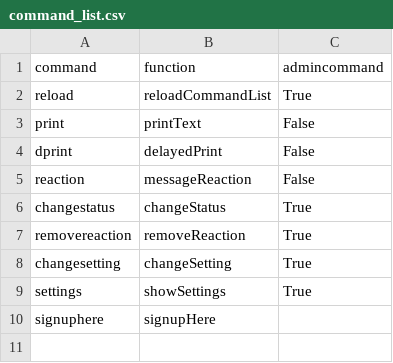
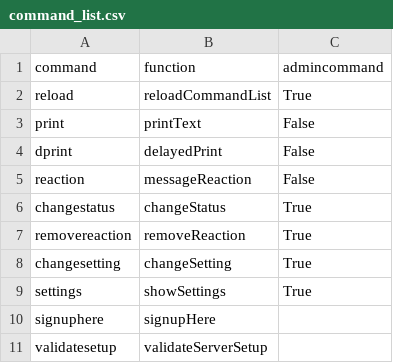
Before and after one commit to Lomri/discord-bot-1, a CSV file: Scripts/command_list.csv, drawn as a sheet.

Commit message:
going from setting up server to checking it

```diff
--- a/Scripts/command_list.csv
+++ b/Scripts/command_list.csv
@@ -10 +10,2 @@ settings,showSettings,True
 signuphere,signupHere
+validatesetup,validateServerSetup
```
Also changed, not shown: 2 other files.
